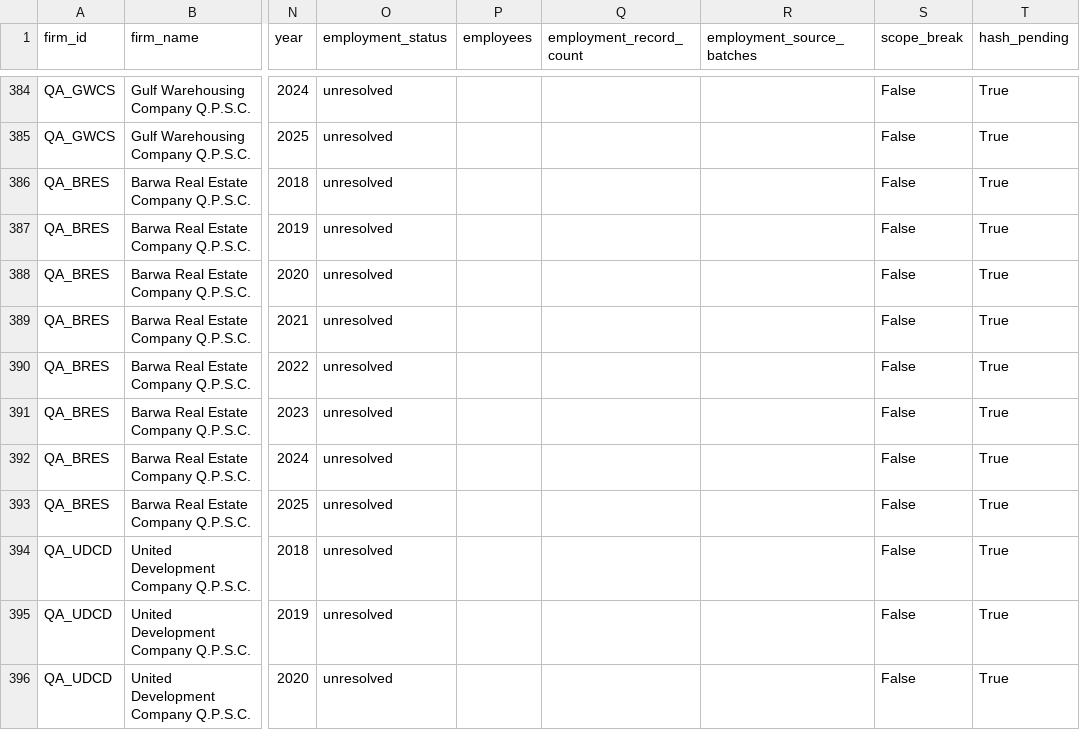
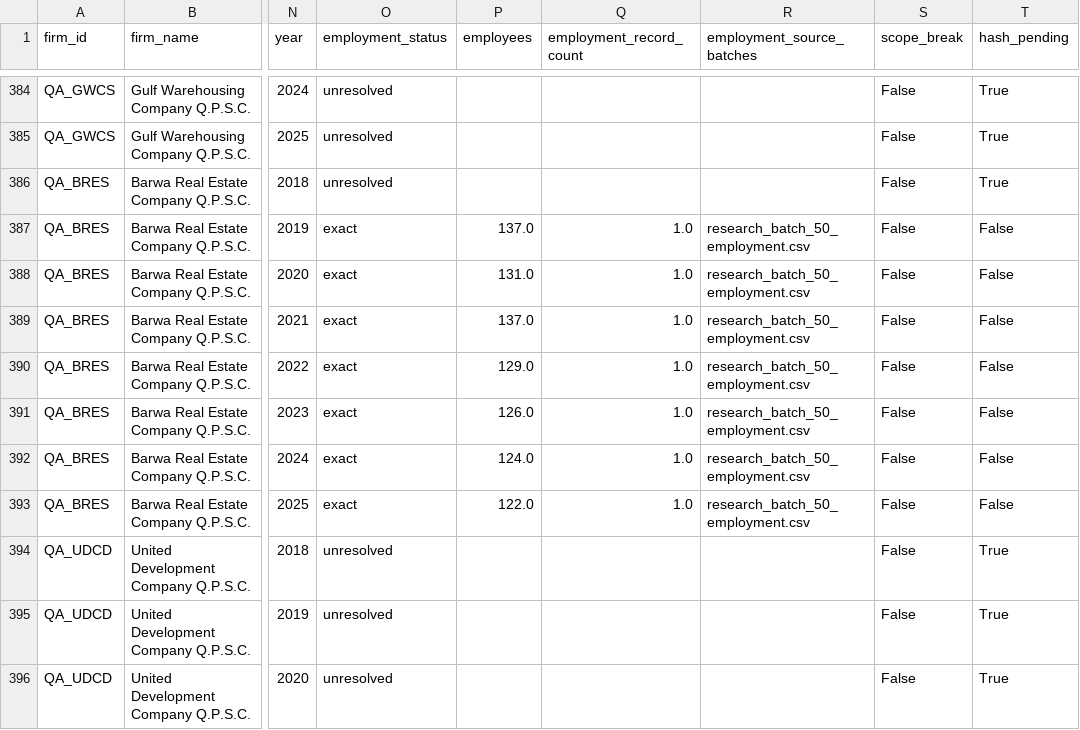
Before and after one commit to layan985/mena-firm-ai-labor-adjustment, a CSV file: data/interim/pilot_50_coverage.csv, drawn as a sheet; only a part is shown, gaps mark what is left out; the diff names each change by its address in the sheet, - before the commit and + after, or states it on an @@ line.

```diff
--- a/data/interim/pilot_50_coverage.csv
+++ b/data/interim/pilot_50_coverage.csv
-O387:O393 (employment_status): unresolved
+O387:O393 (employment_status): exact
-P387 (employees): (empty)
+P387 (employees): 137.0
-Q387:Q393 (employment_record_count): (empty)
+Q387:Q393 (employment_record_count): 1.0
-R387:R393 (employment_source_batches): (empty)
+R387:R393 (employment_source_batches): research_batch_50_employment.csv
-T387:T393 (hash_pending): True
+T387:T393 (hash_pending): False
-P388 (employees): (empty)
+P388 (employees): 131.0
-P389 (employees): (empty)
+P389 (employees): 137.0
-P390 (employees): (empty)
+P390 (employees): 129.0
-P391 (employees): (empty)
+P391 (employees): 126.0
-P392 (employees): (empty)
+P392 (employees): 124.0
-P393 (employees): (empty)
+P393 (employees): 122.0
```
Also changed, not shown: data/pilot/source_archive_manifest.csv, 1 other file.
